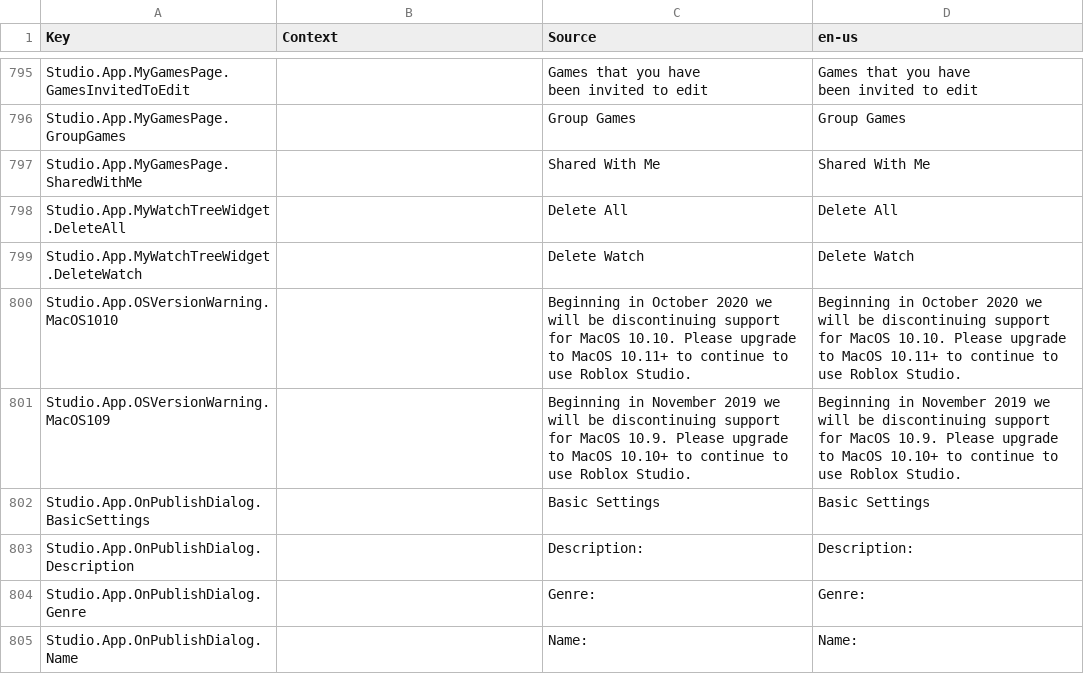
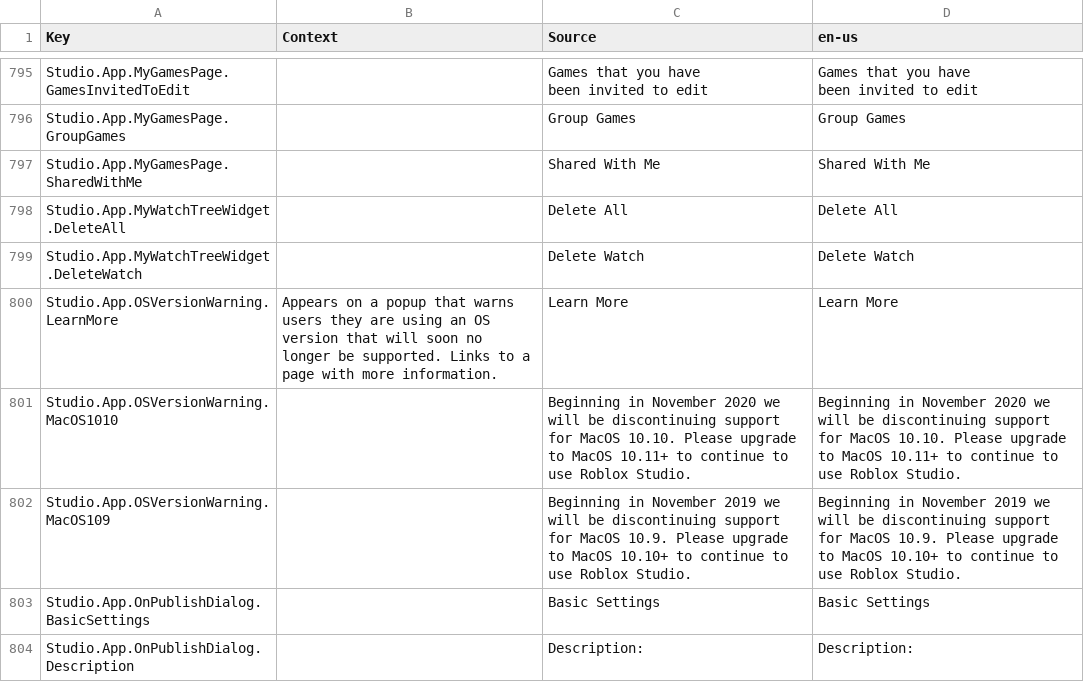
Before and after one commit to Shawnforever/Roblox-Client-Tracker, a CSV file: QtResources/Translation/StudioStringsUntranslated.csv, drawn as a sheet; only a part is shown, gaps mark what is left out; the shorter side is filled out with more unchanged rows.

```diff
--- a/QtResources/Translation/StudioStringsUntranslated.csv
+++ b/QtResources/Translation/StudioStringsUntranslated.csv
@@ -877,3 +877,4 @@ Studio.App.MyWatchTreeWidget.DeleteAll,,Delete All,Delete All
 Studio.App.MyWatchTreeWidget.DeleteWatch,,Delete Watch,Delete Watch
-Studio.App.OSVersionWarning.MacOS1010,,Beginning in October 2020 we will be discontinuing support for MacOS 10.10. Please upgrade to MacOS 10.11+ to continue to use Roblox Studio.,Beginning in October 2020 we will be discontinuing support for MacOS 10.10. Please upgrade to MacOS 10.11+ to continue to use Roblox Studio.
+Studio.App.OSVersionWarning.LearnMore,Appears on a popup that warns users they are using an OS version that will soon no longer be supported. Links to a page with more information.,Learn More,Learn More
+Studio.App.OSVersionWarning.MacOS1010,,Beginning in November 2020 we will be discontinuing support for MacOS 10.10. Please upgrade to MacOS 10.11+ to continue to use Roblox Studio.,Beginning in November 2020 we will be discontinuing support for MacOS 10.10. Please upgrade to MacOS 10.11+ to continue to use Roblox Studio.
 Studio.App.OSVersionWarning.MacOS109,,Beginning in November 2019 we will be discontinuing support for MacOS 10.9. Please upgrade to MacOS 10.10+ to continue to use Roblox Studio.,Beginning in November 2019 we will be discontinuing support for MacOS 10.9. Please upgrade to MacOS 10.10+ to continue to use Roblox Studio.
```
Also changed, not shown: QtResources/Translation/StudioStringsTranslated.csv, rbxManifest.csv, 8 other files.
